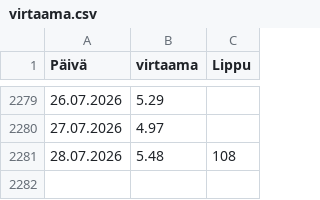
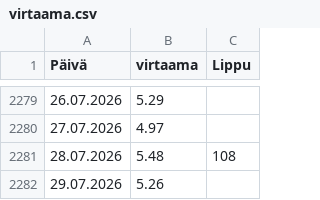
Before and after one commit to AapeliNevala/pikkukoski_water_quality_prediction, a CSV file: data/virtaama.csv, drawn as a sheet; only a part is shown, gaps mark what is left out.

```diff
--- a/data/virtaama.csv
+++ b/data/virtaama.csv
@@ -2281 +2281,2 @@ Päivä;virtaama;Lippu
 28.07.2026;5.48;108
+29.07.2026;5.26;
```
Also changed, not shown: data/sademaarat.csv, output/predictions.csv, 1 other file.
